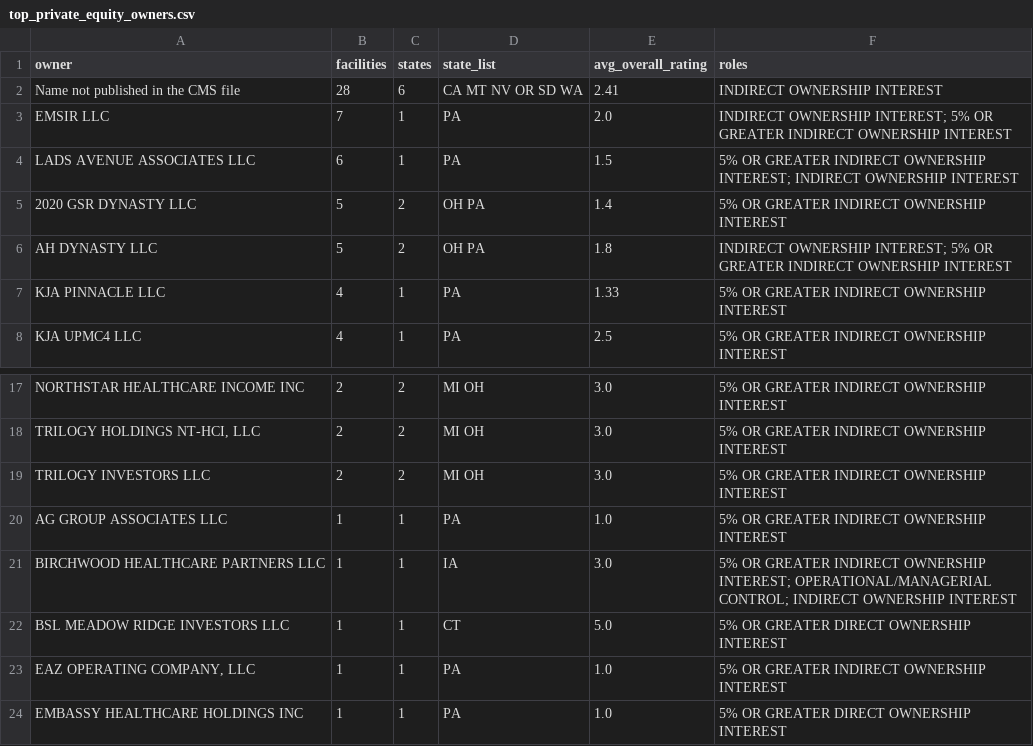
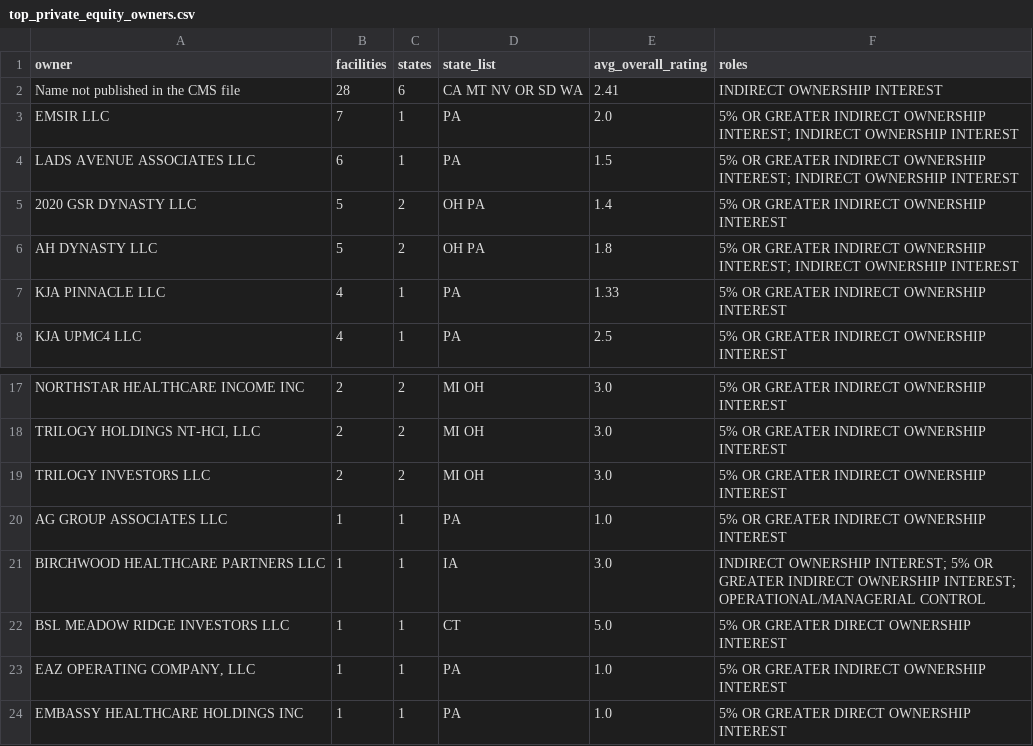
Before and after one commit to ttiatun/careratings-open-data, a CSV file: analysis/ownership/v2026.08/top_private_equity_owners.csv, drawn as a sheet; only a part is shown, gaps mark what is left out.

```diff
--- a/analysis/ownership/v2026.08/top_private_equity_owners.csv
+++ b/analysis/ownership/v2026.08/top_private_equity_owners.csv
@@ -2,6 +2,6 @@ owner,facilities,states,state_list,avg_overall_rating,roles
 Name not published in the CMS file,28,6,CA MT NV OR SD WA,2.41,INDIRECT OWNERSHIP INTEREST
-EMSIR LLC,7,1,PA,2.0,INDIRECT OWNERSHIP INTEREST; 5% OR GREATER INDIRECT OWNERSHIP INTEREST
+EMSIR LLC,7,1,PA,2.0,5% OR GREATER INDIRECT OWNERSHIP INTEREST; INDIRECT OWNERSHIP INTEREST
 LADS AVENUE ASSOCIATES LLC,6,1,PA,1.5,5% OR GREATER INDIRECT OWNERSHIP INTEREST; INDIRECT OWNERSHIP INTEREST
 2020 GSR DYNASTY LLC,5,2,OH PA,1.4,5% OR GREATER INDIRECT OWNERSHIP INTEREST
-AH DYNASTY LLC,5,2,OH PA,1.8,INDIRECT OWNERSHIP INTEREST; 5% OR GREATER INDIRECT OWNERSHIP INTEREST
+AH DYNASTY LLC,5,2,OH PA,1.8,5% OR GREATER INDIRECT OWNERSHIP INTEREST; INDIRECT OWNERSHIP INTEREST
 KJA PINNACLE LLC,4,1,PA,1.33,5% OR GREATER INDIRECT OWNERSHIP INTEREST
@@ -20,3 +20,3 @@ TRILOGY INVESTORS LLC,2,2,MI OH,3.0,5% OR GREATER INDIRECT OWNERSHIP INTEREST
 AG GROUP ASSOCIATES LLC,1,1,PA,1.0,5% OR GREATER INDIRECT OWNERSHIP INTEREST
-BIRCHWOOD HEALTHCARE PARTNERS LLC,1,1,IA,3.0,5% OR GREATER INDIRECT OWNERSHIP INTEREST; OPERATIONAL/MANAGERIAL CONTROL; INDIRECT OWNERSHIP INTEREST
+BIRCHWOOD HEALTHCARE PARTNERS LLC,1,1,IA,3.0,INDIRECT OWNERSHIP INTEREST; 5% OR GREATER INDIRECT OWNERSHIP INTEREST; OPERATIONAL/MANAGERIAL CONTROL
 BSL MEADOW RIDGE INVESTORS LLC,1,1,CT,5.0,5% OR GREATER DIRECT OWNERSHIP INTEREST
```
Also changed, not shown: analysis/ownership/v2026.08/chains_with_disclosures.csv, analysis/ownership/v2026.08/chow_by_state.csv, 4 other files.
